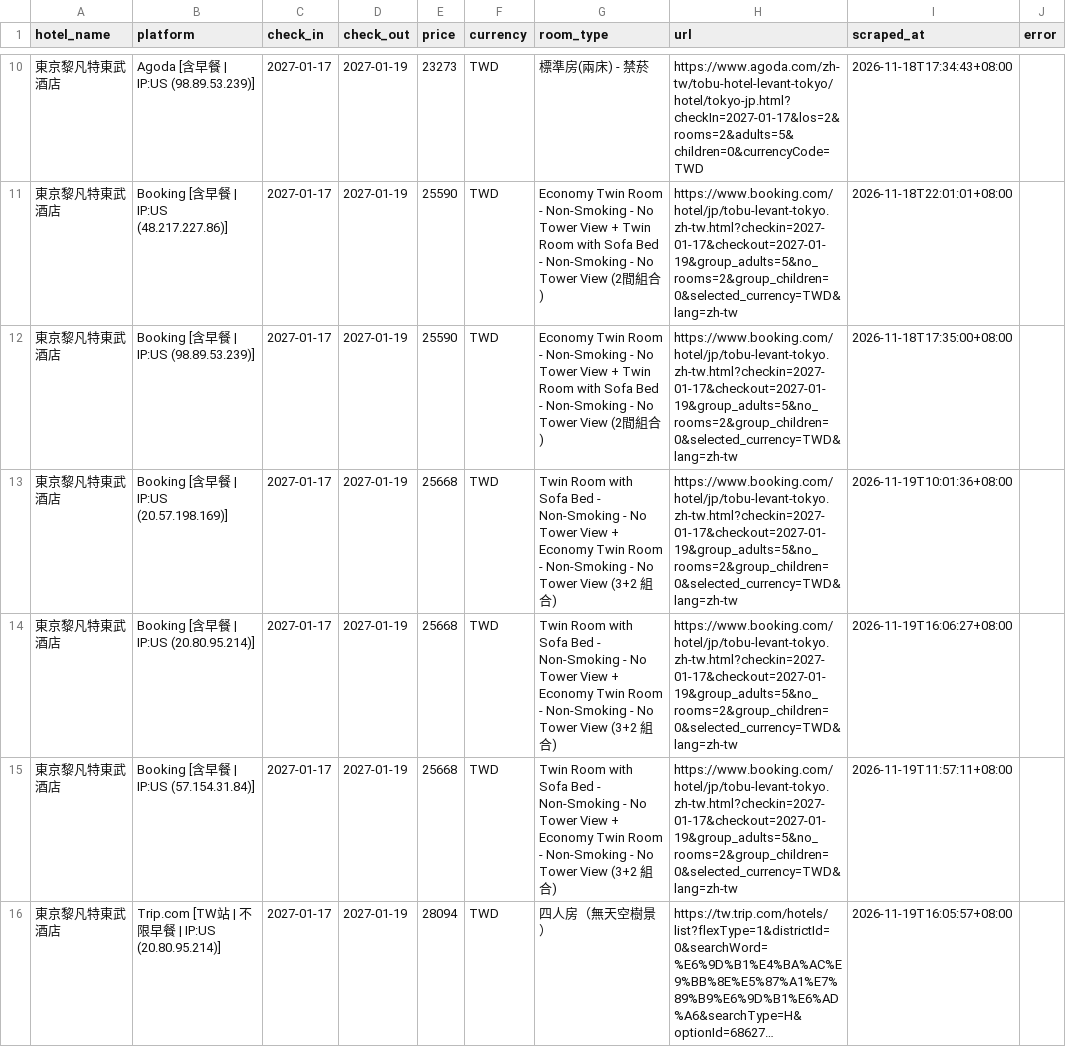
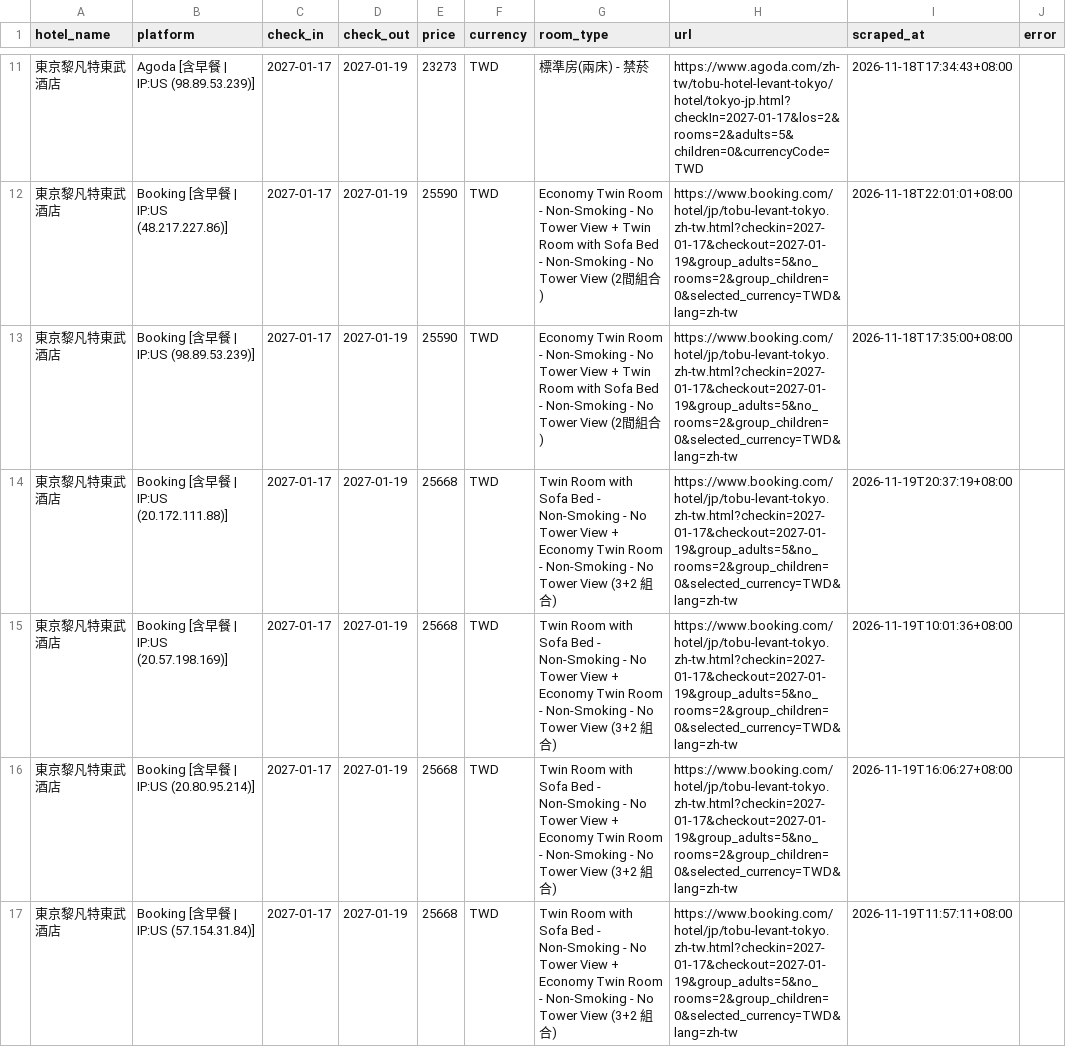
Before and after one commit to andycdmo-sys/hotel-price-comparator, a CSV file: output/history_Kevin.csv, drawn as a sheet; only a part is shown, gaps mark what is left out; the shorter side is filled out with more unchanged rows; long unchanged cells end in …; the diff covers the shown part only; the diff names each change by its address in the sheet, - before the commit and + after, or states it on an @@ line.

```diff
--- a/output/history_Kevin.csv
+++ b/output/history_Kevin.csv
+row 14: 東京黎凡特東武酒店 | Booking [含早餐 | IP:US (20.172.111.88)] | 2027-01-17 | 2027-01-19 | 25668 | TWD | Twin Room with Sofa Bed - Non-Smoking - No Tower View + Economy Twin Room - Non-Smoking - No Tower View (3+2 組合) | https://www.booking.com/hotel/jp/tobu-levant-tokyo.zh-tw.html?checkin=2027-01-17&checkout=2027-01-19&group_adults=5&no_rooms=2&group_children=0&selected_currency=TWD&lang=zh-tw | 2026-11-19T20:37:19+08:00
```
Also changed, not shown: 7 added rows elsewhere in this file, output/history_AndyTest.csv, 6 other files.
